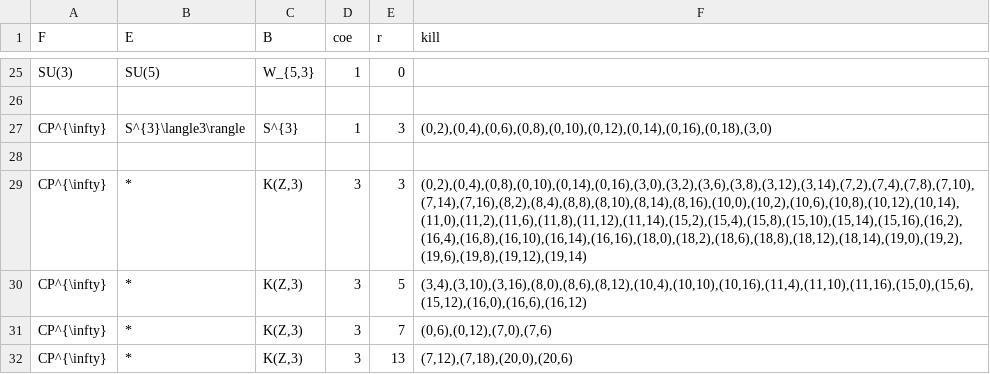
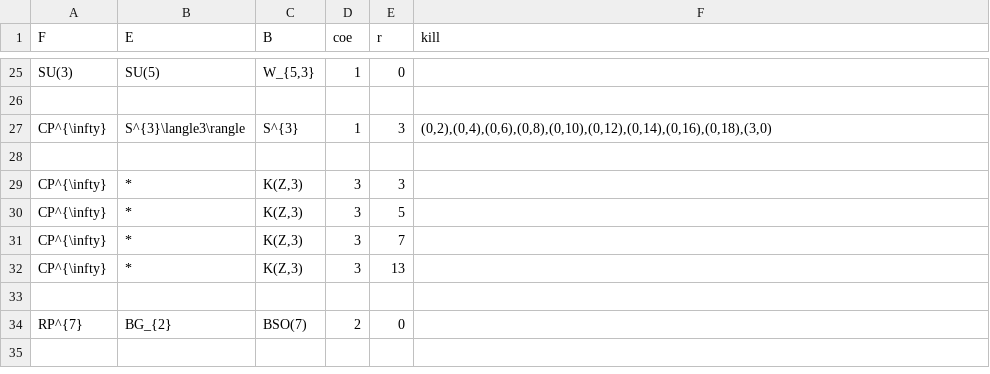
Before and after one commit to akebono03/Serre-Spectral-Sequence, a CSV file: fibration.csv, drawn as a sheet; only a part is shown, gaps mark what is left out.

```diff
--- a/fibration.csv
+++ b/fibration.csv
@@ -28,5 +28,7 @@ CP^{\infty},S^{3}\langle3\rangle,S^{3},1,3,"(0,2),(0,4),(0,6),(0,8),(0,10),(0,12
 
-CP^{\infty},*,"K(Z,3)",3,3,"(0,2),(0,4),(0,8),(0,10),(0,14),(0,16),(3,0),(3,2),(3,6),(3,8),(3,12),(3,14),(7,2),(7,4),(7,8),(7,10),(7,14),(7,16),(8,2),(8,4),(8,8),(8,10),(8,14),(8,16),(10,0),(10,2),(10,6),(10,8),(10,12),(10,14),(11,0),(11,2),(11,6),(11,8),(11,12),(11,14),(15,2),(15,4),(15,8),(15,10),(15,14),(15,16),(16,2),(16,4),(16,8),(16,10),(16,14),(16,16),(18,0),(18,2),(18,6),(18,8),(18,12),(18,14),(19,0),(19,2),(19,6),(19,8),(19,12),(19,14)"
-CP^{\infty},*,"K(Z,3)",3,5,"(3,4),(3,10),(3,16),(8,0),(8,6),(8,12),(10,4),(10,10),(10,16),(11,4),(11,10),(11,16),(15,0),(15,6),(15,12),(16,0),(16,6),(16,12)"
-CP^{\infty},*,"K(Z,3)",3,7,"(0,6),(0,12),(7,0),(7,6)"
-CP^{\infty},*,"K(Z,3)",3,13,"(7,12),(7,18),(20,0),(20,6)"
+CP^{\infty},*,"K(Z,3)",3,3," "
+CP^{\infty},*,"K(Z,3)",3,5," "
+CP^{\infty},*,"K(Z,3)",3,7," "
+CP^{\infty},*,"K(Z,3)",3,13," "
+
+RP^{7},BG_{2},BSO(7),2,0," "
```
Also changed, not shown: cohomology.csv, differential2.csv, 5 other files.
